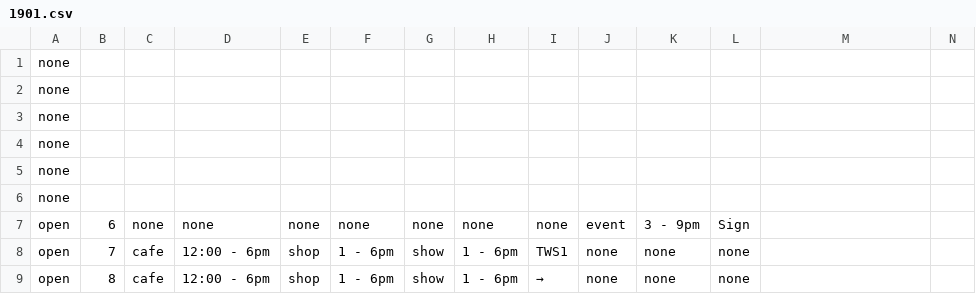
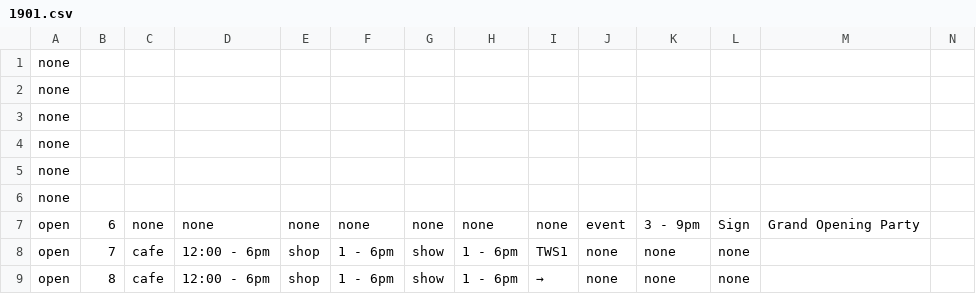
Before and after one commit to pe-hu/nishitemma, a CSV file: carender/1901.csv, drawn as a sheet; only a part is shown.

Commit message:
Update 1901.csv

```diff
--- a/carender/1901.csv
+++ b/carender/1901.csv
@@ -6,3 +6,3 @@ none,
 none,
-open,6,none,none,none,none,none,none,none,event,3 - 9pm,Sign,
+open,6,none,none,none,none,none,none,none,event,3 - 9pm,Sign,Grand Opening Party
 open,7,cafe,12:00 - 6pm,shop,1 - 6pm,show,1 - 6pm,TWS1,none,none,none,
```
